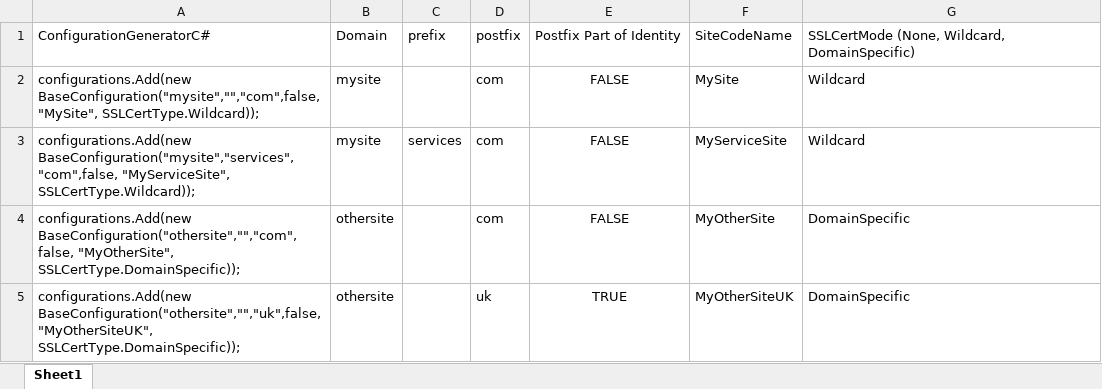
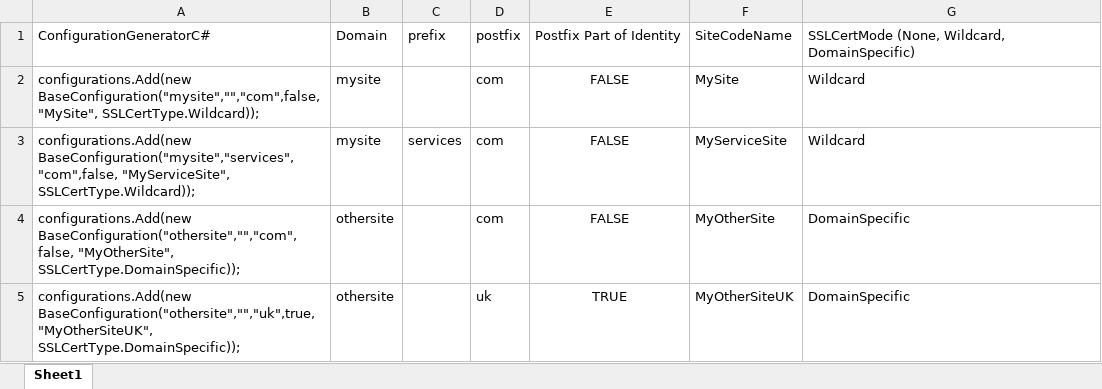
Before and after one commit to KenticoDevTrev/KenticoSiteConfigurationGenerator, an Excel workbook: DomainGenerator.xlsx, sheet Sheet1, drawn as a sheet; values as stored, in another font and other column widths than the file's, no borders; the diff names each change by its address in the sheet, - before the commit and + after, or states it on an @@ line.

Commit message:
Fix equation issue

```diff
--- a/DomainGenerator.xlsx (sheet Sheet1)
+++ b/DomainGenerator.xlsx (sheet Sheet1)
-A5: configurations.Add(new BaseConfiguration("othersite","","uk",false, "MyOtherSiteUK", SSLCertType.DomainSpecific));
+A5: configurations.Add(new BaseConfiguration("othersite","","uk",true, "MyOtherSiteUK", SSLCertType.DomainSpecific));
```
